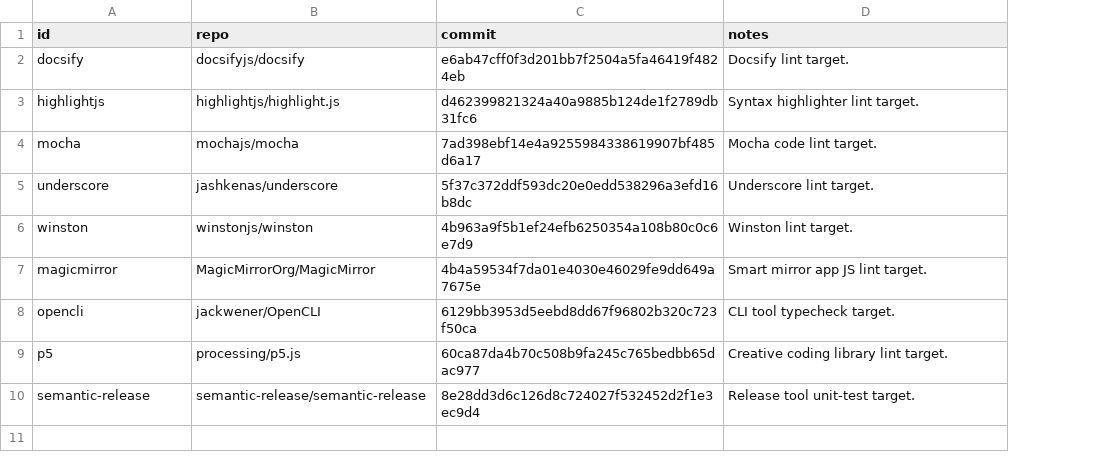
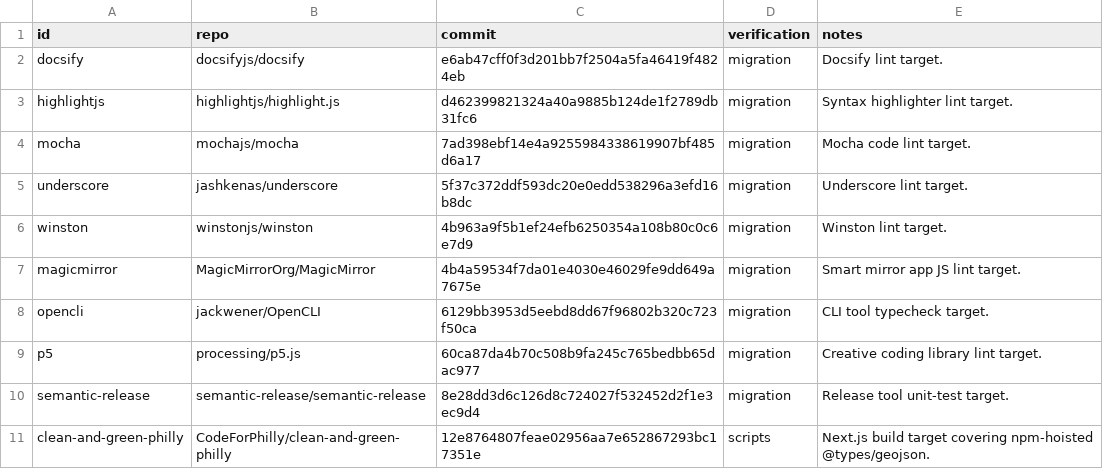
Before and after one commit to santiweight/pnpm-migrate, a TSV file: benchmarks/targets.tsv, drawn as a sheet; the diff names each change by its address in the sheet, - before the commit and + after, or states it on an @@ line.

```diff
--- a/benchmarks/targets.tsv
+++ b/benchmarks/targets.tsv
+column D (verification), rows 2-10: all migration
+row 11: clean-and-green-philly | CodeForPhilly/clean-and-green-philly | 12e8764807feae02956aa7e652867293bc17351e | scripts | Next.js build target covering npm-hoisted @types/geojson.
```
Also changed, not shown: 10 other files.
